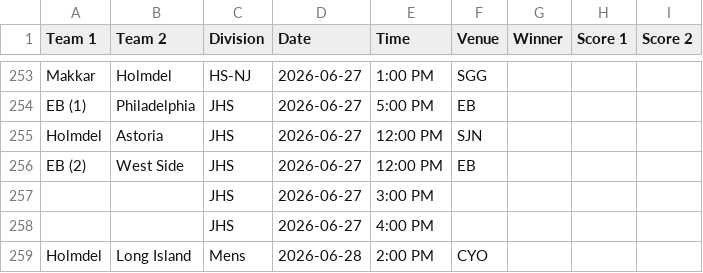
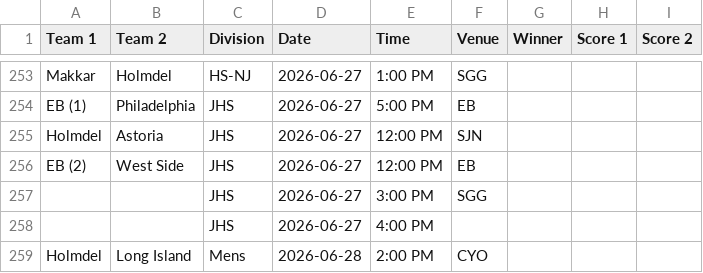
Before and after one commit to nacopticleague/full-schedule-homepage, a CSV file: data/games.csv, drawn as a sheet; only a part is shown, gaps mark what is left out.

Commit message:
Update data/games.csv from Google Sheet

```diff
--- a/data/games.csv
+++ b/data/games.csv
@@ -256,3 +256,3 @@ Holmdel,Astoria,JHS,2026-06-27,12:00 PM,SJN,,,
 EB (2),West Side,JHS,2026-06-27,12:00 PM,EB,,,
-,,JHS,2026-06-27,3:00 PM,,,,
+,,JHS,2026-06-27,3:00 PM,SGG,,,
 ,,JHS,2026-06-27,4:00 PM,,,,
```
